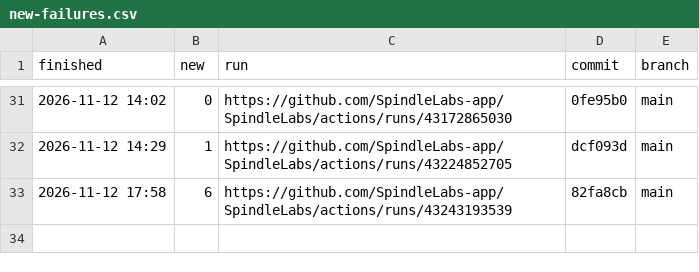
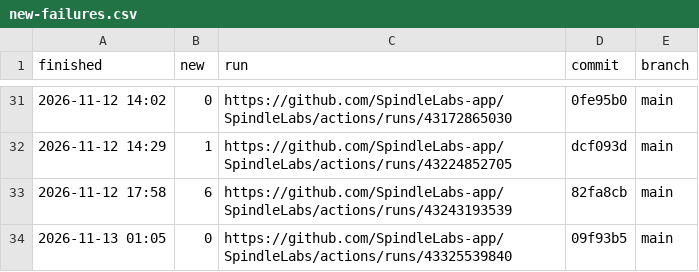
Before and after one commit to SpindleLabs-app/SpindleLabs, a CSV file: new-failures.csv, drawn as a sheet; only a part is shown, gaps mark what is left out; the diff names each change by its address in the sheet, - before the commit and + after, or states it on an @@ line.

```diff
--- a/new-failures.csv
+++ b/new-failures.csv
+row 34: 2026-11-13 01:05 | 0 | https://github.com/SpindleLabs-app/SpindleLabs/actions/runs/43325539840 | 09f93b5 | main
```
Also changed, not shown: 6 other files.
